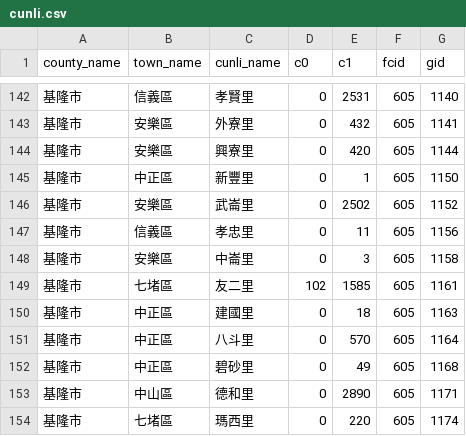
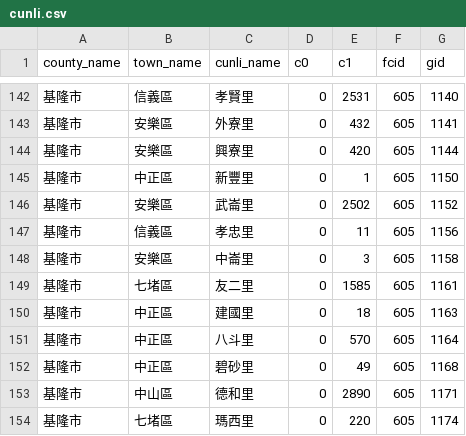
Before and after one commit to kiang/service.taipower.com.tw, a CSV file: docs/cunli.csv, drawn as a sheet; only a part is shown, gaps mark what is left out.

```diff
--- a/docs/cunli.csv
+++ b/docs/cunli.csv
@@ -148,3 +148,3 @@ county_name,town_name,cunli_name,c0,c1,fcid,gid
 基隆市,安樂區,中崙里,0,3,605,1158
-基隆市,七堵區,友二里,102,1585,605,1161
+基隆市,七堵區,友二里,0,1585,605,1161
 基隆市,中正區,建國里,0,18,605,1163
```
Also changed, not shown: docs/taipower.csv.
